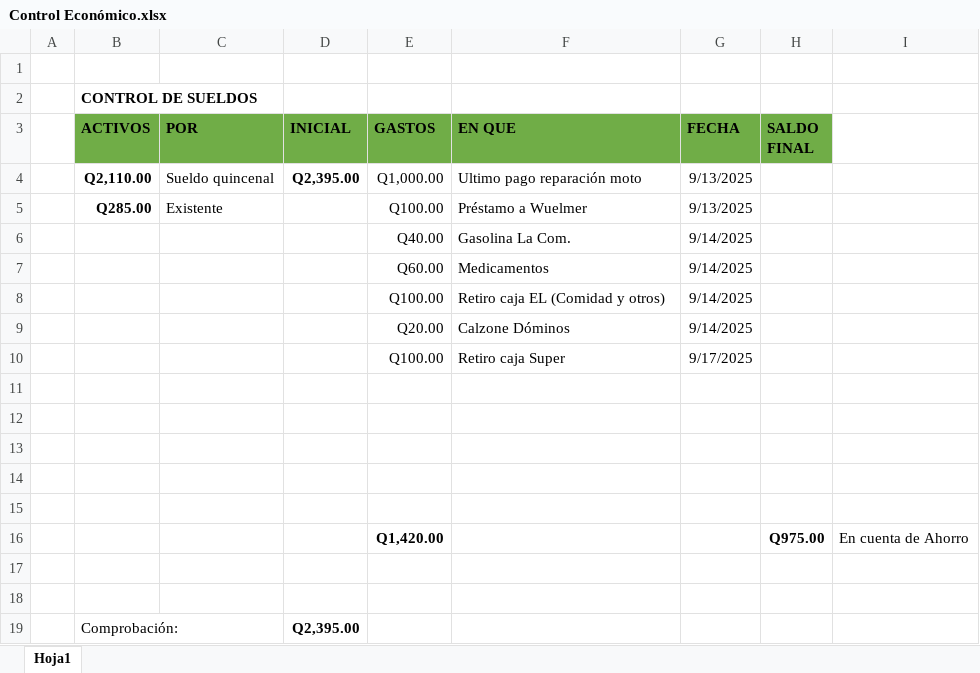
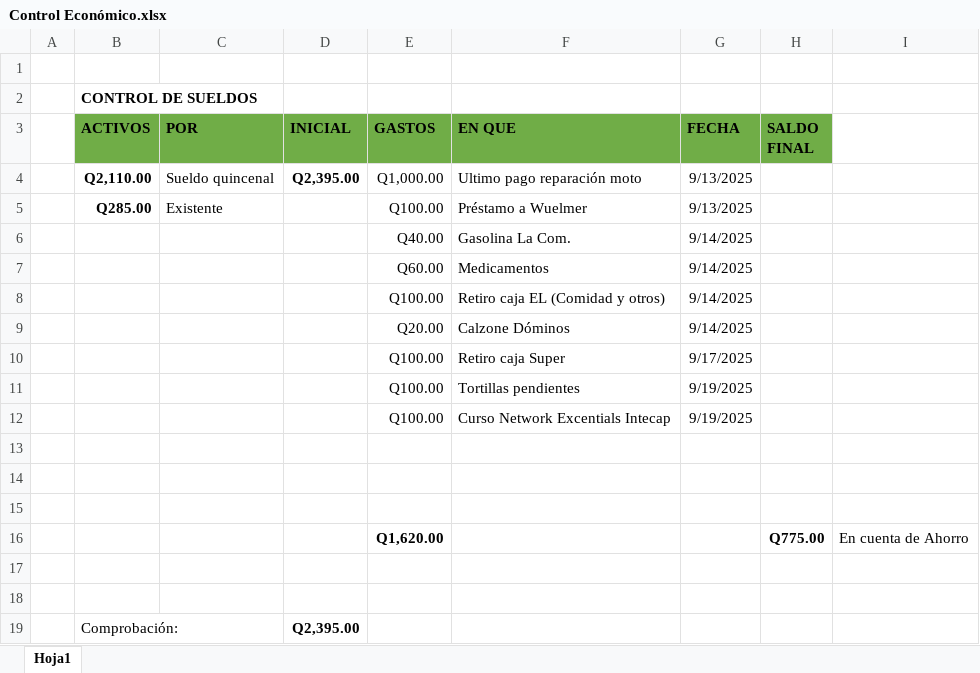
Before and after one commit to gluis10/ejercicios-python, an Excel workbook: Control Económico.xlsx, sheet Hoja1, drawn as a sheet; values as stored, in another font and other column widths than the file's, no borders; removed rows and columns are numbered as before the commit, all else as after; the diff names each change by its address in the sheet, - before the commit and + after, or states it on an @@ line.

Commit message:
Cambios gestion

```diff
--- a/Control Económico.xlsx (sheet Hoja1)
+++ b/Control Económico.xlsx (sheet Hoja1)
+row 11:  |  |  |  | Q100.00 | Tortillas pendientes | 9/19/2025
+row 12:  |  |  |  | Q100.00 | Curso Network Excentials Intecap | 9/19/2025
-row 14: (empty)
-row 15: (empty)
-E16 (GASTOS): Q1,420.00
+E16 (GASTOS): Q1,620.00
-H16 (SALDO FINAL): Q975.00
+H16 (SALDO FINAL): Q775.00
```
